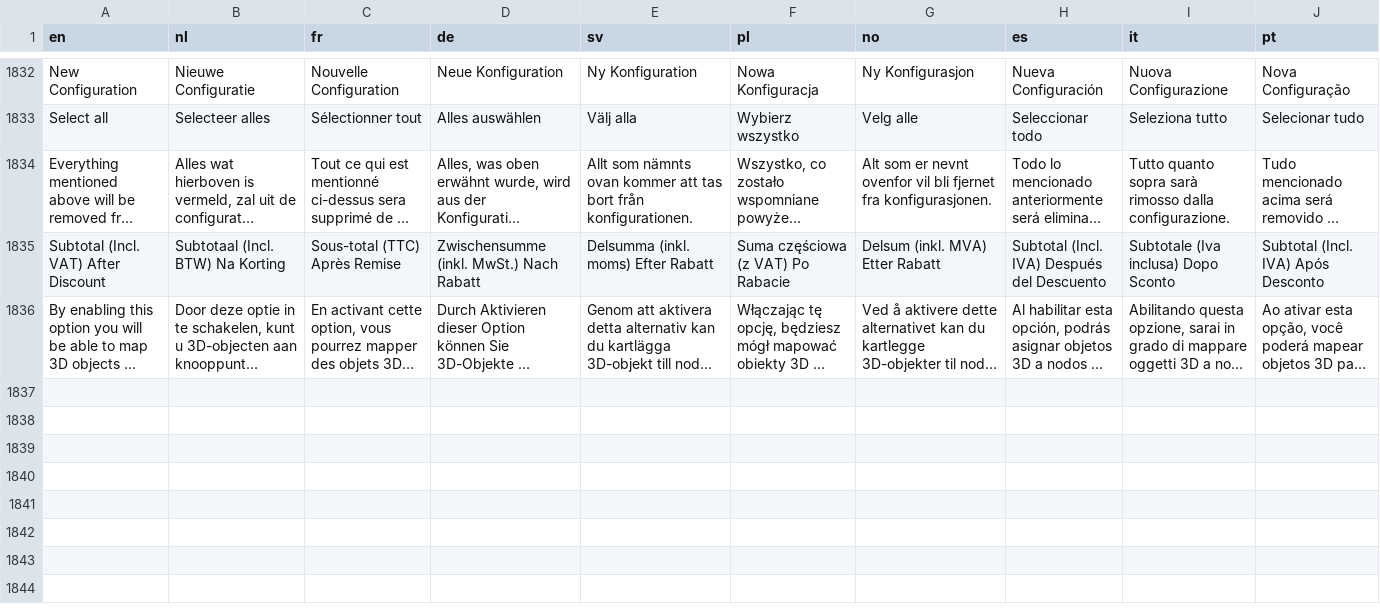
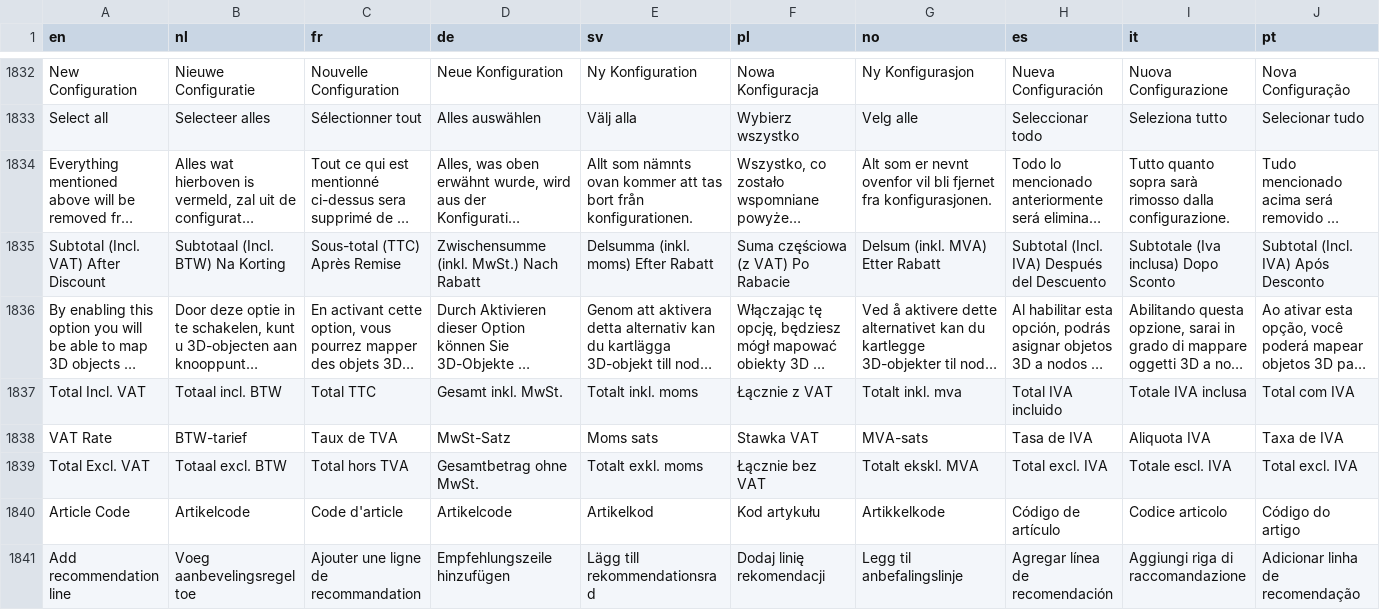
Before and after one commit to Elfsquad/translations, a CSV file: ems_translations.csv, drawn as a sheet; only a part is shown, gaps mark what is left out; long unchanged cells end in …; rows hold the shown columns only; the diff names each change by its address in the sheet, - before the commit and + after, or states it on an @@ line.

```diff
--- a/ems_translations.csv
+++ b/ems_translations.csv
+row 1837: Total Incl. VAT | Totaal incl. BTW | Total TTC | Gesamt inkl. MwSt. | Totalt inkl. moms | Łącznie z VAT | Totalt inkl. mva | Total IVA incluido | Totale IVA inclusa | Total com IVA
+row 1838: VAT Rate | BTW-tarief | Taux de TVA | MwSt-Satz | Moms sats | Stawka VAT | MVA-sats | Tasa de IVA | Aliquota IVA | Taxa de IVA
+row 1839: Total Excl. VAT | Totaal excl. BTW | Total hors TVA | Gesamtbetrag ohne MwSt. | Totalt exkl. moms | Łącznie bez VAT | Totalt ekskl. MVA | Total excl. IVA | Totale escl. IVA | Total excl. IVA
+row 1840: Article Code | Artikelcode | Code d'article | Artikelcode | Artikelkod | Kod artykułu | Artikkelkode | Código de artículo | Codice articolo | Código do artigo
+row 1841: Add recommendation line | Voeg aanbevelingsregel toe | Ajouter une ligne de recommandation | Empfehlungszeile hinzufügen | Lägg till rekommendationsrad | Dodaj linię rekomendacji | Legg til anbefalingslinje | Agregar línea de recomendación | Aggiungi riga di raccomandazione | Adicionar linha de recomendação
```
